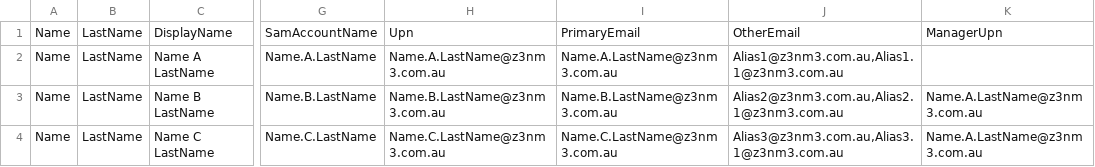
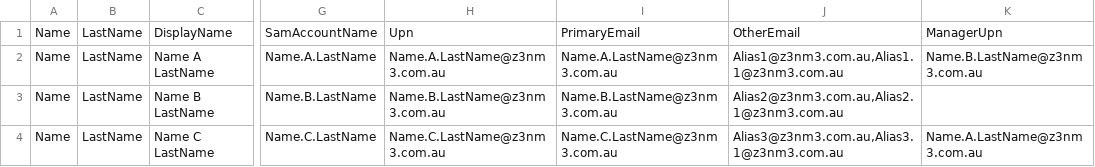
Before and after one commit to ZenMe-AU/ZBCorpArchitecture, a CSV file: corpSetup/c07userAccounts/users.csv, drawn as a sheet; only a part is shown, gaps mark what is left out; the diff names each change by its address in the sheet, - before the commit and + after, or states it on an @@ line.

Commit message:
feat(docs): update README and user CSV with contact email and ManagerUpn adjustments

```diff
--- a/corpSetup/c07userAccounts/users.csv
+++ b/corpSetup/c07userAccounts/users.csv
-K2: (empty)
+K2: Name.B.LastName@z3nm3.com.au
-K3: Name.A.LastName@z3nm3.com.au
+K3: (empty)
```
Also changed, not shown: 2 other files.
